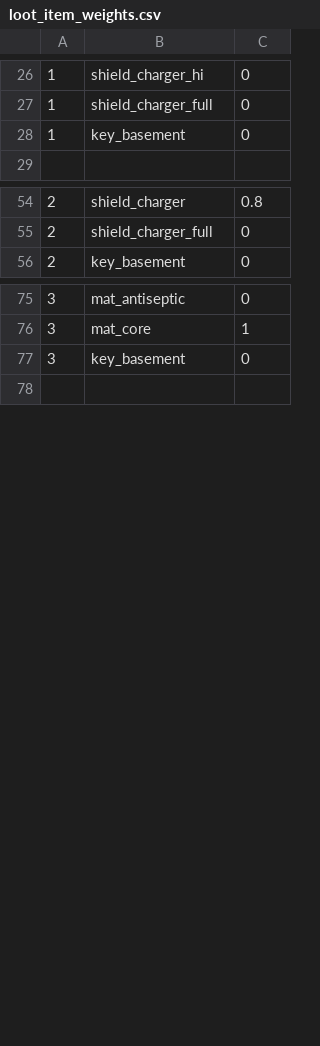
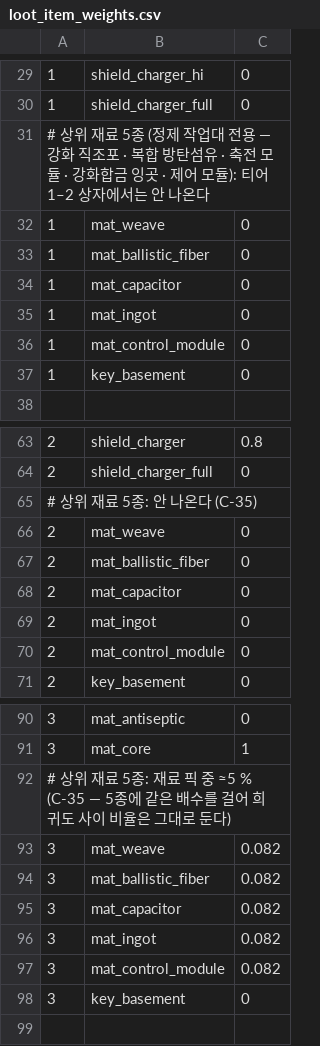
Before and after one commit to toniqat/Scavanger, a CSV file: data/loot_item_weights.csv, drawn as a sheet; only a part is shown, gaps mark what is left out; the diff covers the shown part only; the diff names each change by its address in the sheet, - before the commit and + after, or states it on an @@ line.

```diff
--- a/data/loot_item_weights.csv
+++ b/data/loot_item_weights.csv
+row 31: # 상위 재료 5종 (정제 작업대 전용 — 강화 직조포 · 복합 방탄섬유 · 축전 모듈 · 강화합금 잉곳 · 제어 모듈): 티어 1–2 상자에서는 안 나온다
+row 32: 1 | mat_weave | 0
+row 33: 1 | mat_ballistic_fiber | 0
+row 34: 1 | mat_capacitor | 0
+row 35: 1 | mat_ingot | 0
+row 36: 1 | mat_control_module | 0
+row 65: # 상위 재료 5종: 안 나온다 (C-35)
+row 66: 2 | mat_weave | 0
+row 67: 2 | mat_ballistic_fiber | 0
+row 68: 2 | mat_capacitor | 0
+row 69: 2 | mat_ingot | 0
+row 70: 2 | mat_control_module | 0
+row 92: # 상위 재료 5종: 재료 픽 중 ≈5 % (C-35 — 5종에 같은 배수를 걸어 희귀도 사이 비율은 그대로 둔다)
+row 93: 3 | mat_weave | 0.082
+row 94: 3 | mat_ballistic_fiber | 0.082
+row 95: 3 | mat_capacitor | 0.082
+row 96: 3 | mat_ingot | 0.082
+row 97: 3 | mat_control_module | 0.082
```
Also changed, not shown: 15 added rows elsewhere in this file, data/bags.csv, data/recipes.csv, 29 other files.
